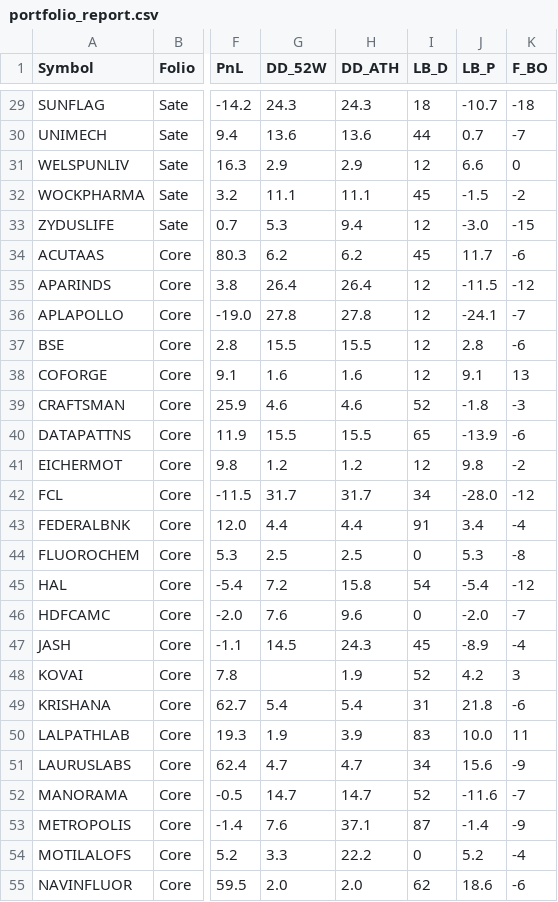
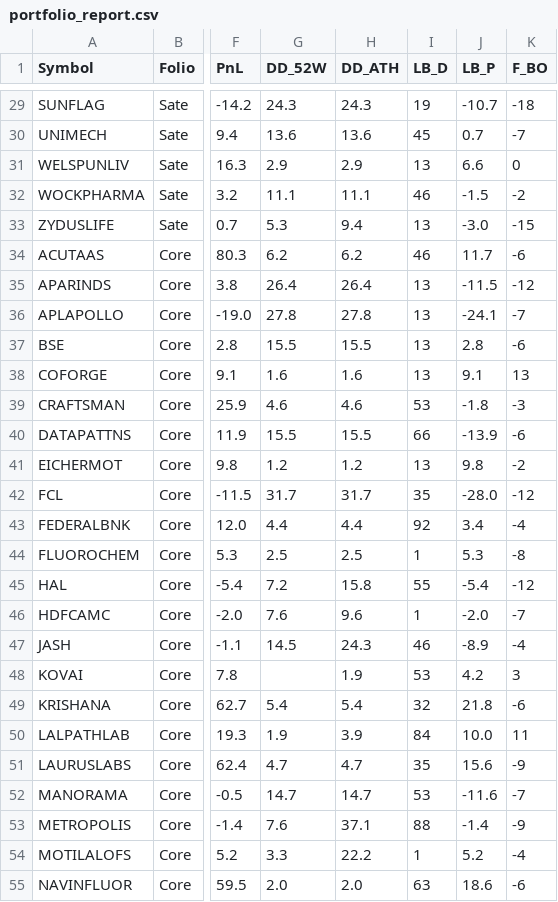
Before and after one commit to aypaninv/market-dashboard, a CSV file: portfolio_report.csv, drawn as a sheet; only a part is shown, gaps mark what is left out; the diff covers the shown part only; the diff names each change by its address in the sheet, - before the commit and + after, or states it on an @@ line.

```diff
--- a/portfolio_report.csv
+++ b/portfolio_report.csv
-I29 (LB_D): 18
+I29 (LB_D): 19
-I30 (LB_D): 44
+I30 (LB_D): 45
-I31 (LB_D): 12
+I31 (LB_D): 13
-I32 (LB_D): 45
+I32 (LB_D): 46
-I33 (LB_D): 12
+I33 (LB_D): 13
-I34 (LB_D): 45
+I34 (LB_D): 46
-I35:I38 (LB_D): 12
+I35:I38 (LB_D): 13
-I39 (LB_D): 52
+I39 (LB_D): 53
-I40 (LB_D): 65
+I40 (LB_D): 66
-I41 (LB_D): 12
+I41 (LB_D): 13
-I42 (LB_D): 34
+I42 (LB_D): 35
-I43 (LB_D): 91
+I43 (LB_D): 92
-I44 (LB_D): 0
+I44 (LB_D): 1
-I45 (LB_D): 54
+I45 (LB_D): 55
-I46 (LB_D): 0
+I46 (LB_D): 1
-I47 (LB_D): 45
+I47 (LB_D): 46
-I48 (LB_D): 52
+I48 (LB_D): 53
-I49 (LB_D): 31
+I49 (LB_D): 32
-I50 (LB_D): 83
+I50 (LB_D): 84
-I51 (LB_D): 34
+I51 (LB_D): 35
-I52 (LB_D): 52
+I52 (LB_D): 53
-I53 (LB_D): 87
+I53 (LB_D): 88
-I54 (LB_D): 0
+I54 (LB_D): 1
-I55 (LB_D): 62
+I55 (LB_D): 63
```
Also changed, not shown: 43 edited cells elsewhere in this file, 1 other file.
